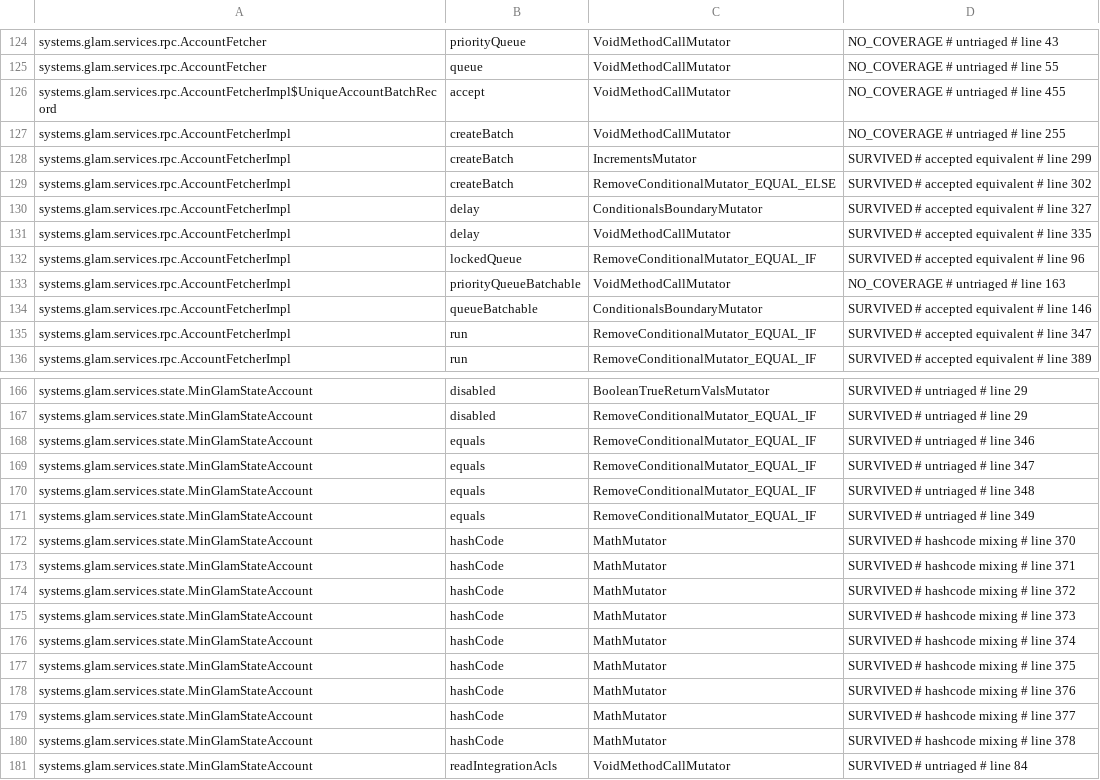
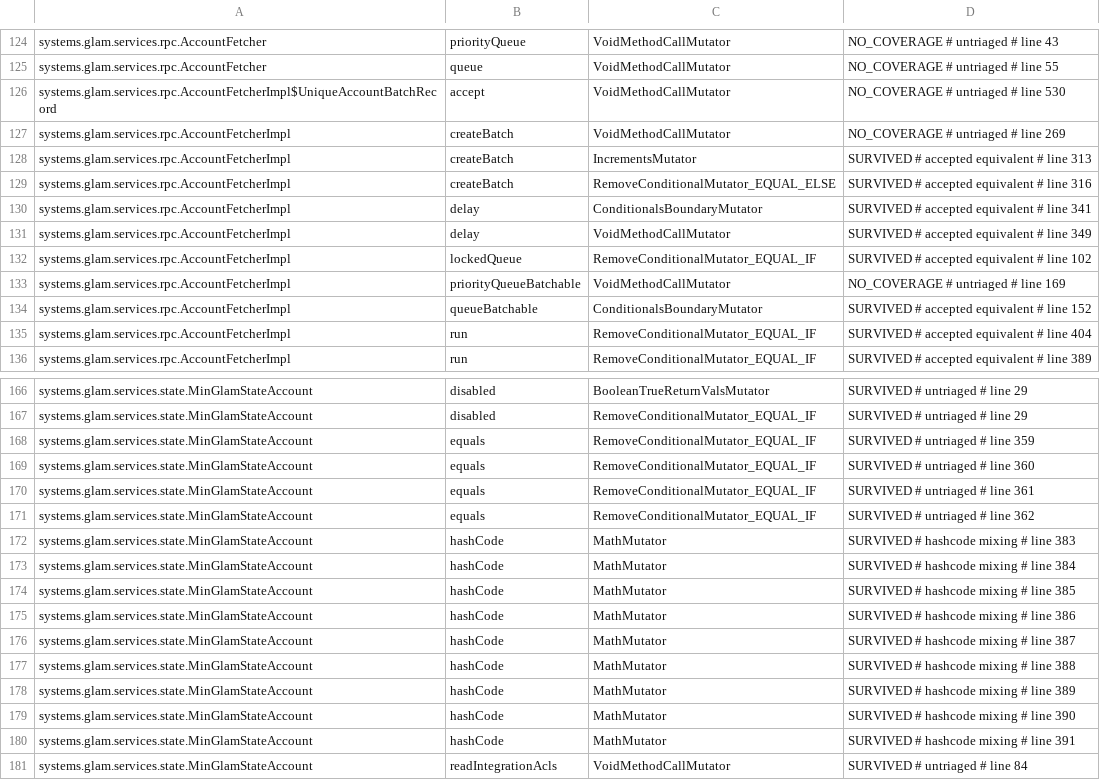
Before and after one commit to glamsystems/glam-sdk-java, a CSV file: services/config/pitest/services-accepted.csv, drawn as a sheet; only a part is shown, gaps mark what is left out; the diff covers the shown part only; the diff names each change by its address in the sheet, - before the commit and + after, or states it on an @@ line.

Commit message:
fix(services): make fetch failure cleanup finite

```diff
--- a/services/config/pitest/services-accepted.csv
+++ b/services/config/pitest/services-accepted.csv
-D126: NO_COVERAGE # untriaged # line 455
+D126: NO_COVERAGE # untriaged # line 530
-D127: NO_COVERAGE # untriaged # line 255
+D127: NO_COVERAGE # untriaged # line 269
-D128: SURVIVED # accepted equivalent # line 299
+D128: SURVIVED # accepted equivalent # line 313
-D129: SURVIVED # accepted equivalent # line 302
+D129: SURVIVED # accepted equivalent # line 316
-D130: SURVIVED # accepted equivalent # line 327
+D130: SURVIVED # accepted equivalent # line 341
-D131: SURVIVED # accepted equivalent # line 335
+D131: SURVIVED # accepted equivalent # line 349
-D132: SURVIVED # accepted equivalent # line 96
+D132: SURVIVED # accepted equivalent # line 102
-D133: NO_COVERAGE # untriaged # line 163
+D133: NO_COVERAGE # untriaged # line 169
-D134: SURVIVED # accepted equivalent # line 146
+D134: SURVIVED # accepted equivalent # line 152
-D135: SURVIVED # accepted equivalent # line 347
+D135: SURVIVED # accepted equivalent # line 404
-D168: SURVIVED # untriaged # line 346
+D168: SURVIVED # untriaged # line 359
-D169: SURVIVED # untriaged # line 347
+D169: SURVIVED # untriaged # line 360
-D170: SURVIVED # untriaged # line 348
+D170: SURVIVED # untriaged # line 361
-D171: SURVIVED # untriaged # line 349
+D171: SURVIVED # untriaged # line 362
-D172: SURVIVED # hashcode mixing # line 370
+D172: SURVIVED # hashcode mixing # line 383
-D173: SURVIVED # hashcode mixing # line 371
+D173: SURVIVED # hashcode mixing # line 384
-D174: SURVIVED # hashcode mixing # line 372
+D174: SURVIVED # hashcode mixing # line 385
-D175: SURVIVED # hashcode mixing # line 373
+D175: SURVIVED # hashcode mixing # line 386
-D176: SURVIVED # hashcode mixing # line 374
+D176: SURVIVED # hashcode mixing # line 387
-D177: SURVIVED # hashcode mixing # line 375
+D177: SURVIVED # hashcode mixing # line 388
-D178: SURVIVED # hashcode mixing # line 376
+D178: SURVIVED # hashcode mixing # line 389
-D179: SURVIVED # hashcode mixing # line 377
+D179: SURVIVED # hashcode mixing # line 390
-D180: SURVIVED # hashcode mixing # line 378
+D180: SURVIVED # hashcode mixing # line 391
```
Also changed, not shown: 2 edited cells elsewhere in this file, 5 other files.
